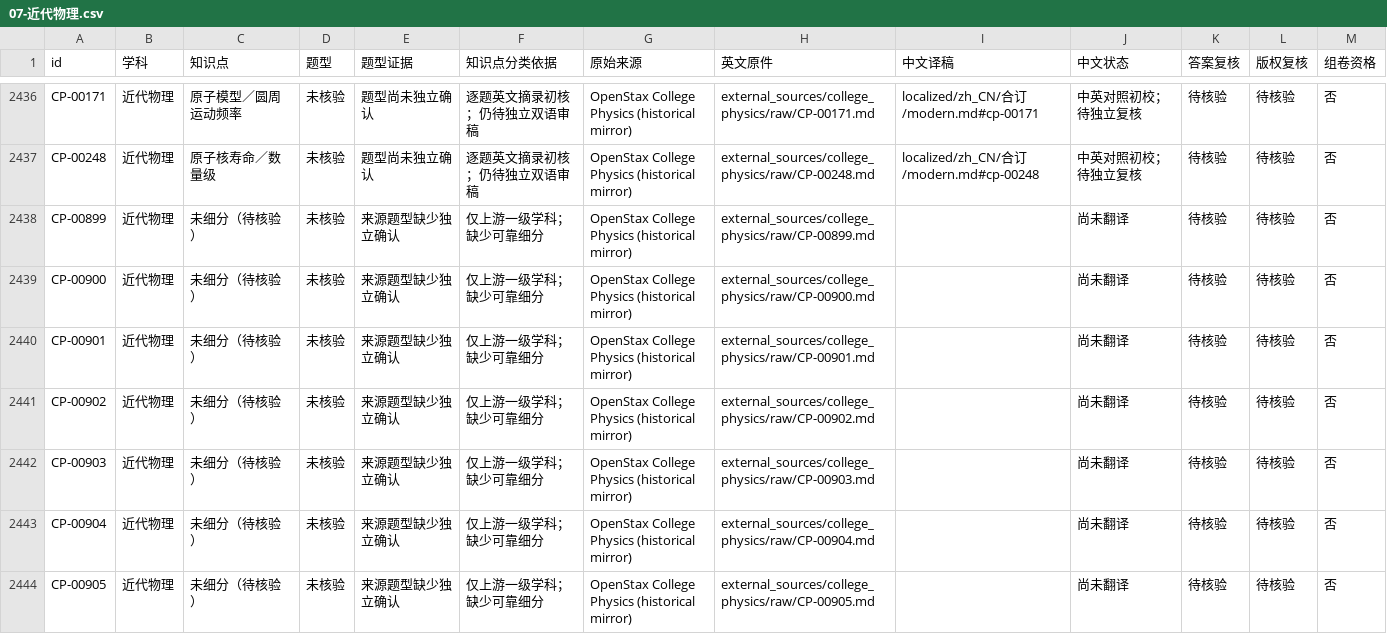
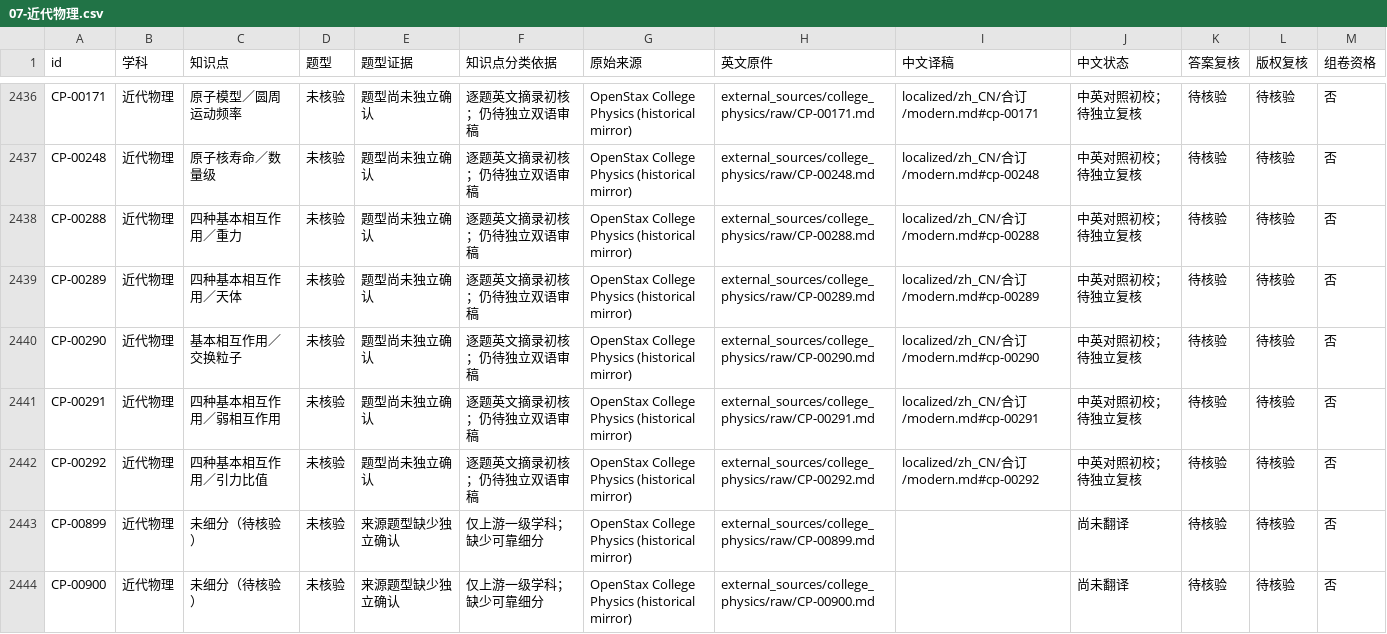
Before and after one commit to jackxiang0329-source/ruoshui-physics-bank, a CSV file: external_sources/catalog/按学科/07-近代物理.csv, drawn as a sheet; only a part is shown, gaps mark what is left out; the shorter side is filled out with more unchanged rows.

```diff
--- a/external_sources/catalog/按学科/07-近代物理.csv
+++ b/external_sources/catalog/按学科/07-近代物理.csv
@@ -2437,2 +2437,7 @@ CP-00171,近代物理,原子模型／圆周运动频率,未核验,题型尚未
 CP-00248,近代物理,原子核寿命／数量级,未核验,题型尚未独立确认,逐题英文摘录初核；仍待独立双语审稿,OpenStax College Physics (historical mirror),external_sources/college_physics/raw/CP-00248.md,localized/zh_CN/合订/modern.md#cp-00248,中英对照初校；待独立复核,待核验,待核验,否
+CP-00288,近代物理,四种基本相互作用／重力,未核验,题型尚未独立确认,逐题英文摘录初核；仍待独立双语审稿,OpenStax College Physics (historical mirror),external_sources/college_physics/raw/CP-00288.md,localized/zh_CN/合订/modern.md#cp-00288,中英对照初校；待独立复核,待核验,待核验,否
+CP-00289,近代物理,四种基本相互作用／天体,未核验,题型尚未独立确认,逐题英文摘录初核；仍待独立双语审稿,OpenStax College Physics (historical mirror),external_sources/college_physics/raw/CP-00289.md,localized/zh_CN/合订/modern.md#cp-00289,中英对照初校；待独立复核,待核验,待核验,否
+CP-00290,近代物理,基本相互作用／交换粒子,未核验,题型尚未独立确认,逐题英文摘录初核；仍待独立双语审稿,OpenStax College Physics (historical mirror),external_sources/college_physics/raw/CP-00290.md,localized/zh_CN/合订/modern.md#cp-00290,中英对照初校；待独立复核,待核验,待核验,否
+CP-00291,近代物理,四种基本相互作用／弱相互作用,未核验,题型尚未独立确认,逐题英文摘录初核；仍待独立双语审稿,OpenStax College Physics (historical mirror),external_sources/college_physics/raw/CP-00291.md,localized/zh_CN/合订/modern.md#cp-00291,中英对照初校；待独立复核,待核验,待核验,否
+CP-00292,近代物理,四种基本相互作用／引力比值,未核验,题型尚未独立确认,逐题英文摘录初核；仍待独立双语审稿,OpenStax College Physics (historical mirror),external_sources/college_physics/raw/CP-00292.md,localized/zh_CN/合订/modern.md#cp-00292,中英对照初校；待独立复核,待核验,待核验,否
 CP-00899,近代物理,未细分（待核验）,未核验,来源题型缺少独立确认,仅上游一级学科；缺少可靠细分,OpenStax College Physics (historical mirror),external_sources/college_physics/raw/CP-00899.md,,尚未翻译,待核验,待核验,否
```
Also changed, not shown: external_sources/catalog/按知识点/02-力学/补充题源.csv, external_sources/catalog/按知识点/07-近代物理/补充题源.csv, 24 other files.
